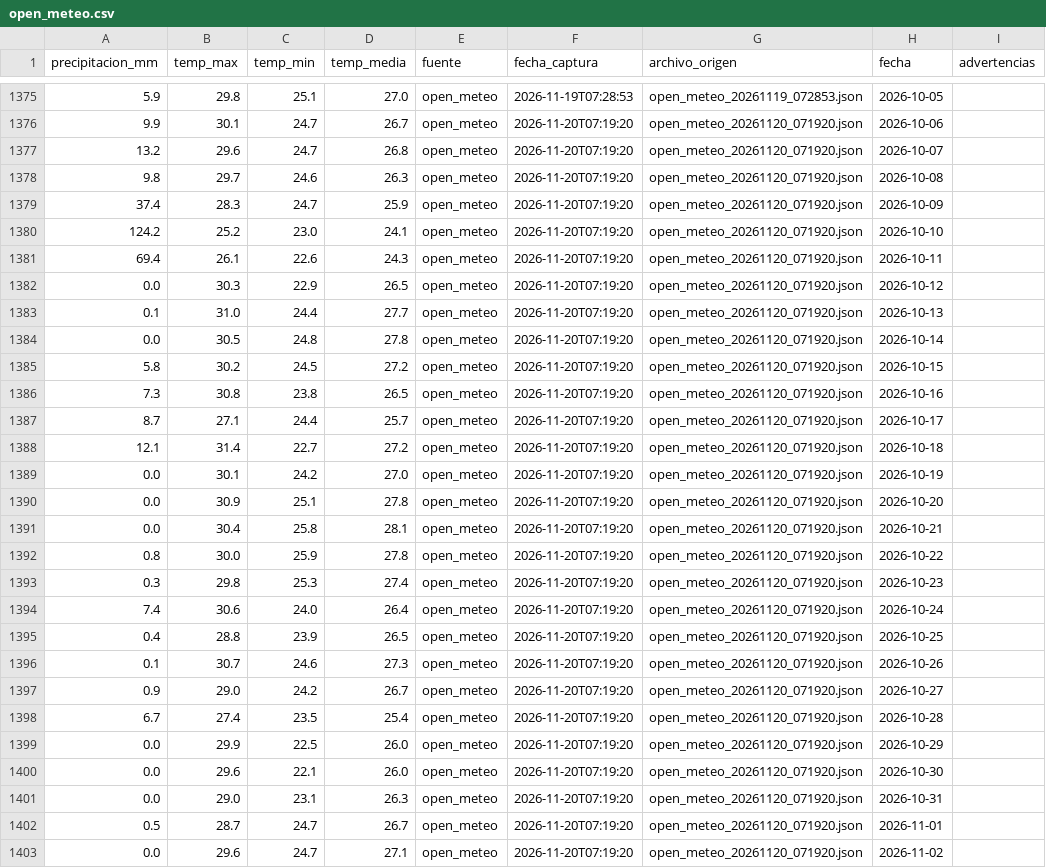
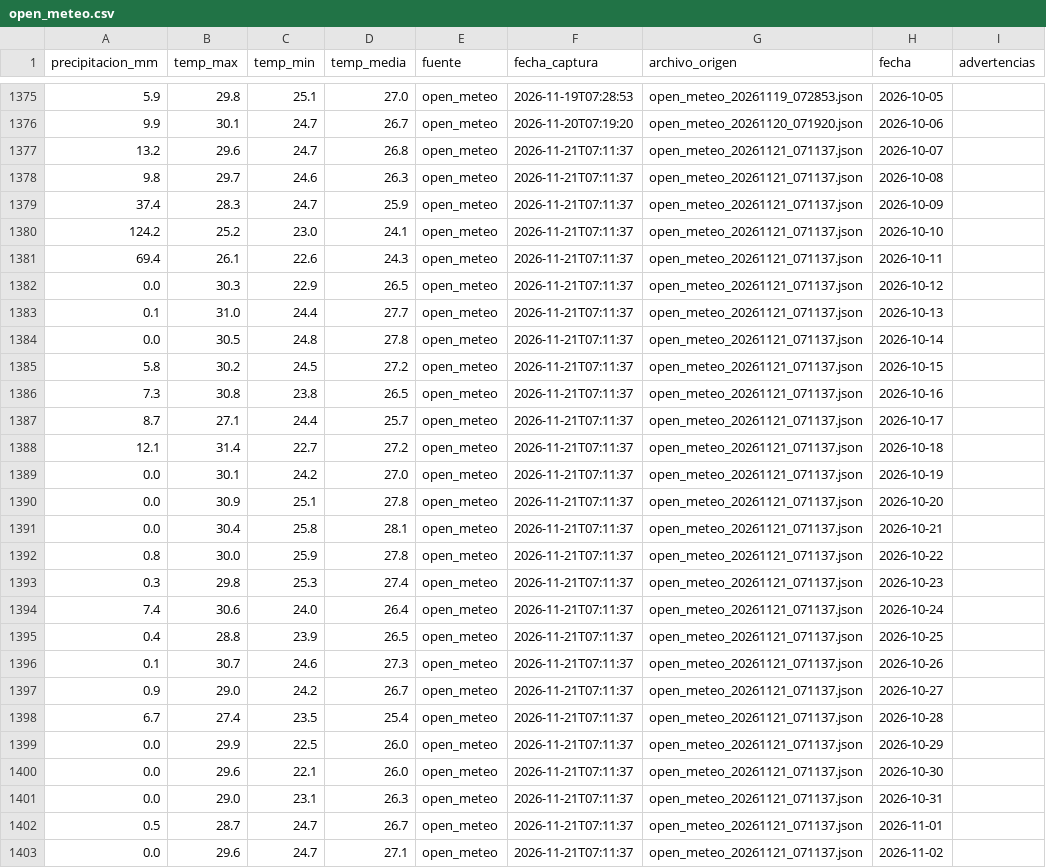
Before and after one commit to estrecard/Proyecto_Limones, a CSV file: data/silver/open_meteo.csv, drawn as a sheet; only a part is shown, gaps mark what is left out; the diff covers the shown part only.

```diff
--- a/data/silver/open_meteo.csv
+++ b/data/silver/open_meteo.csv
@@ -1376,28 +1376,28 @@
 9.9,30.1,24.7,26.7,open_meteo,2026-11-20T07:19:20,open_meteo_20261120_071920.json,2026-10-06,
-13.2,29.6,24.7,26.8,open_meteo,2026-11-20T07:19:20,open_meteo_20261120_071920.json,2026-10-07,
-9.8,29.7,24.6,26.3,open_meteo,2026-11-20T07:19:20,open_meteo_20261120_071920.json,2026-10-08,
-37.4,28.3,24.7,25.9,open_meteo,2026-11-20T07:19:20,open_meteo_20261120_071920.json,2026-10-09,
-124.2,25.2,23.0,24.1,open_meteo,2026-11-20T07:19:20,open_meteo_20261120_071920.json,2026-10-10,
-69.4,26.1,22.6,24.3,open_meteo,2026-11-20T07:19:20,open_meteo_20261120_071920.json,2026-10-11,
-0.0,30.3,22.9,26.5,open_meteo,2026-11-20T07:19:20,open_meteo_20261120_071920.json,2026-10-12,
-0.1,31.0,24.4,27.7,open_meteo,2026-11-20T07:19:20,open_meteo_20261120_071920.json,2026-10-13,
-0.0,30.5,24.8,27.8,open_meteo,2026-11-20T07:19:20,open_meteo_20261120_071920.json,2026-10-14,
-5.8,30.2,24.5,27.2,open_meteo,2026-11-20T07:19:20,open_meteo_20261120_071920.json,2026-10-15,
-7.3,30.8,23.8,26.5,open_meteo,2026-11-20T07:19:20,open_meteo_20261120_071920.json,2026-10-16,
-8.7,27.1,24.4,25.7,open_meteo,2026-11-20T07:19:20,open_meteo_20261120_071920.json,2026-10-17,
-12.1,31.4,22.7,27.2,open_meteo,2026-11-20T07:19:20,open_meteo_20261120_071920.json,2026-10-18,
-0.0,30.1,24.2,27.0,open_meteo,2026-11-20T07:19:20,open_meteo_20261120_071920.json,2026-10-19,
-0.0,30.9,25.1,27.8,open_meteo,2026-11-20T07:19:20,open_meteo_20261120_071920.json,2026-10-20,
-0.0,30.4,25.8,28.1,open_meteo,2026-11-20T07:19:20,open_meteo_20261120_071920.json,2026-10-21,
-0.8,30.0,25.9,27.8,open_meteo,2026-11-20T07:19:20,open_meteo_20261120_071920.json,2026-10-22,
-0.3,29.8,25.3,27.4,open_meteo,2026-11-20T07:19:20,open_meteo_20261120_071920.json,2026-10-23,
-7.4,30.6,24.0,26.4,open_meteo,2026-11-20T07:19:20,open_meteo_20261120_071920.json,2026-10-24,
-0.4,28.8,23.9,26.5,open_meteo,2026-11-20T07:19:20,open_meteo_20261120_071920.json,2026-10-25,
-0.1,30.7,24.6,27.3,open_meteo,2026-11-20T07:19:20,open_meteo_20261120_071920.json,2026-10-26,
-0.9,29.0,24.2,26.7,open_meteo,2026-11-20T07:19:20,open_meteo_20261120_071920.json,2026-10-27,
-6.7,27.4,23.5,25.4,open_meteo,2026-11-20T07:19:20,open_meteo_20261120_071920.json,2026-10-28,
-0.0,29.9,22.5,26.0,open_meteo,2026-11-20T07:19:20,open_meteo_20261120_071920.json,2026-10-29,
-0.0,29.6,22.1,26.0,open_meteo,2026-11-20T07:19:20,open_meteo_20261120_071920.json,2026-10-30,
-0.0,29.0,23.1,26.3,open_meteo,2026-11-20T07:19:20,open_meteo_20261120_071920.json,2026-10-31,
-0.5,28.7,24.7,26.7,open_meteo,2026-11-20T07:19:20,open_meteo_20261120_071920.json,2026-11-01,
-0.0,29.6,24.7,27.1,open_meteo,2026-11-20T07:19:20,open_meteo_20261120_071920.json,2026-11-02,
+13.2,29.6,24.7,26.8,open_meteo,2026-11-21T07:11:37,open_meteo_20261121_071137.json,2026-10-07,
+9.8,29.7,24.6,26.3,open_meteo,2026-11-21T07:11:37,open_meteo_20261121_071137.json,2026-10-08,
+37.4,28.3,24.7,25.9,open_meteo,2026-11-21T07:11:37,open_meteo_20261121_071137.json,2026-10-09,
+124.2,25.2,23.0,24.1,open_meteo,2026-11-21T07:11:37,open_meteo_20261121_071137.json,2026-10-10,
+69.4,26.1,22.6,24.3,open_meteo,2026-11-21T07:11:37,open_meteo_20261121_071137.json,2026-10-11,
+0.0,30.3,22.9,26.5,open_meteo,2026-11-21T07:11:37,open_meteo_20261121_071137.json,2026-10-12,
+0.1,31.0,24.4,27.7,open_meteo,2026-11-21T07:11:37,open_meteo_20261121_071137.json,2026-10-13,
+0.0,30.5,24.8,27.8,open_meteo,2026-11-21T07:11:37,open_meteo_20261121_071137.json,2026-10-14,
+5.8,30.2,24.5,27.2,open_meteo,2026-11-21T07:11:37,open_meteo_20261121_071137.json,2026-10-15,
+7.3,30.8,23.8,26.5,open_meteo,2026-11-21T07:11:37,open_meteo_20261121_071137.json,2026-10-16,
+8.7,27.1,24.4,25.7,open_meteo,2026-11-21T07:11:37,open_meteo_20261121_071137.json,2026-10-17,
+12.1,31.4,22.7,27.2,open_meteo,2026-11-21T07:11:37,open_meteo_20261121_071137.json,2026-10-18,
+0.0,30.1,24.2,27.0,open_meteo,2026-11-21T07:11:37,open_meteo_20261121_071137.json,2026-10-19,
+0.0,30.9,25.1,27.8,open_meteo,2026-11-21T07:11:37,open_meteo_20261121_071137.json,2026-10-20,
+0.0,30.4,25.8,28.1,open_meteo,2026-11-21T07:11:37,open_meteo_20261121_071137.json,2026-10-21,
+0.8,30.0,25.9,27.8,open_meteo,2026-11-21T07:11:37,open_meteo_20261121_071137.json,2026-10-22,
+0.3,29.8,25.3,27.4,open_meteo,2026-11-21T07:11:37,open_meteo_20261121_071137.json,2026-10-23,
+7.4,30.6,24.0,26.4,open_meteo,2026-11-21T07:11:37,open_meteo_20261121_071137.json,2026-10-24,
+0.4,28.8,23.9,26.5,open_meteo,2026-11-21T07:11:37,open_meteo_20261121_071137.json,2026-10-25,
+0.1,30.7,24.6,27.3,open_meteo,2026-11-21T07:11:37,open_meteo_20261121_071137.json,2026-10-26,
+0.9,29.0,24.2,26.7,open_meteo,2026-11-21T07:11:37,open_meteo_20261121_071137.json,2026-10-27,
+6.7,27.4,23.5,25.4,open_meteo,2026-11-21T07:11:37,open_meteo_20261121_071137.json,2026-10-28,
+0.0,29.9,22.5,26.0,open_meteo,2026-11-21T07:11:37,open_meteo_20261121_071137.json,2026-10-29,
+0.0,29.6,22.1,26.0,open_meteo,2026-11-21T07:11:37,open_meteo_20261121_071137.json,2026-10-30,
+0.0,29.0,23.1,26.3,open_meteo,2026-11-21T07:11:37,open_meteo_20261121_071137.json,2026-10-31,
+0.5,28.7,24.7,26.7,open_meteo,2026-11-21T07:11:37,open_meteo_20261121_071137.json,2026-11-01,
+0.0,29.6,24.7,27.1,open_meteo,2026-11-21T07:11:37,open_meteo_20261121_071137.json,2026-11-02,
```
Also changed, not shown: 1 added row and 26 edited cells elsewhere in this file, data/gold/limon_semanal_nacional.csv, data/quarantine/sniim_cuarentena.csv, 36 other files.
